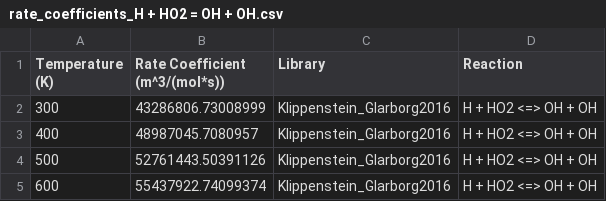
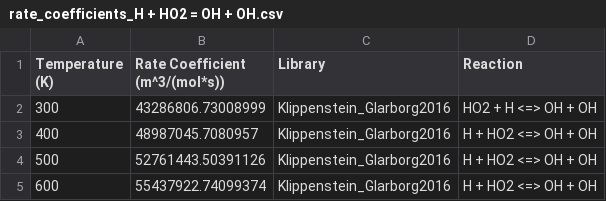
Before and after one commit to barkinguney/consistency-analysis, a CSV file: arrhenius_uncertainty/results/rate_coefficients/rate_coefficients_H + HO2 = OH + OH.csv, drawn as a sheet; only a part is shown.

```diff
--- a/arrhenius_uncertainty/results/rate_coefficients/rate_coefficients_H + HO2 = OH + OH.csv
+++ b/arrhenius_uncertainty/results/rate_coefficients/rate_coefficients_H + HO2 = OH + OH.csv
@@ -1,3 +1,3 @@
 Temperature (K),Rate Coefficient (m^3/(mol*s)),Library,Reaction
-300,43286806.73008999,Klippenstein_Glarborg2016,H + HO2 <=> OH + OH
+300,43286806.73008999,Klippenstein_Glarborg2016,HO2 + H <=> OH + OH
 400,48987045.7080957,Klippenstein_Glarborg2016,H + HO2 <=> OH + OH
```
Also changed, not shown: arrhenius_uncertainty/results/rate_coefficients/rate_coefficients_OH + OH = H2O + O.csv, sensitivity/results/unique_active_eqs.csv, 28 other files.
